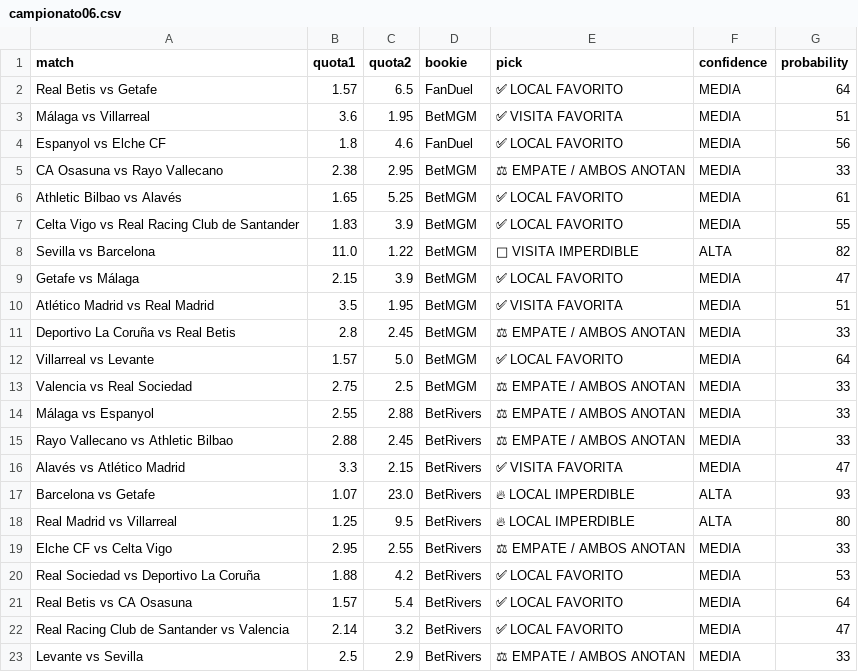
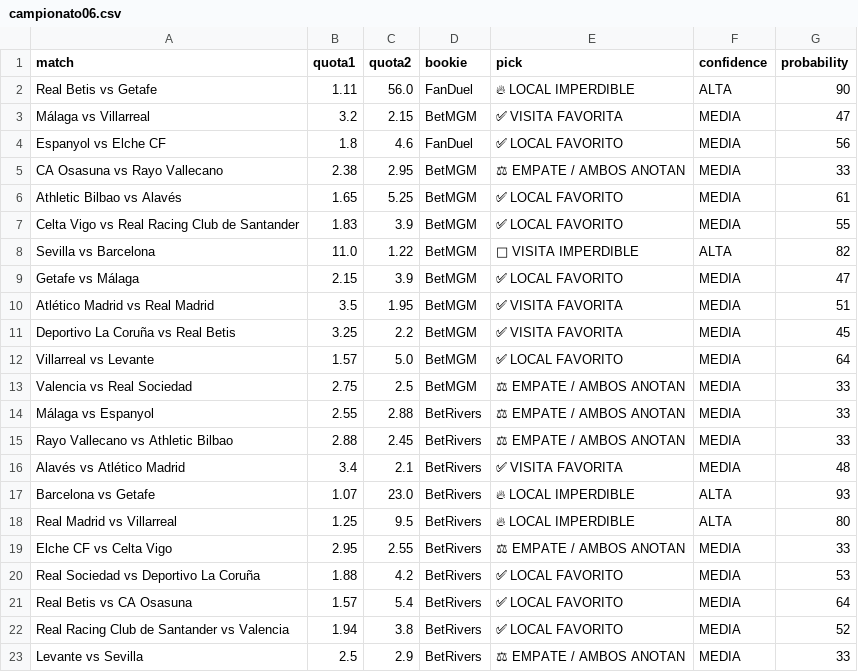
Before and after one commit to bernardinojosse/ia-deportiva-pro, a CSV file: campionati/campionato06.csv, drawn as a sheet; the diff names each change by its address in the sheet, - before the commit and + after, or states it on an @@ line.

```diff
--- a/campionati/campionato06.csv
+++ b/campionati/campionato06.csv
-B2 (quota1): 1.57
+B2 (quota1): 1.11
-C2 (quota2): 6.5
+C2 (quota2): 56.0
-E2 (pick): ✅ LOCAL FAVORITO
+E2 (pick): 🔥 LOCAL IMPERDIBLE
-F2 (confidence): MEDIA
+F2 (confidence): ALTA
-G2 (probability): 64
+G2 (probability): 90
-B3 (quota1): 3.6
+B3 (quota1): 3.2
-C3 (quota2): 1.95
+C3 (quota2): 2.15
-G3 (probability): 51
+G3 (probability): 47
-B11 (quota1): 2.8
+B11 (quota1): 3.25
-C11 (quota2): 2.45
+C11 (quota2): 2.2
-E11 (pick): ⚖ EMPATE / AMBOS ANOTAN
+E11 (pick): ✅ VISITA FAVORITA
-G11 (probability): 33
+G11 (probability): 45
-B16 (quota1): 3.3
+B16 (quota1): 3.4
-C16 (quota2): 2.15
+C16 (quota2): 2.1
-G16 (probability): 47
+G16 (probability): 48
-B22 (quota1): 2.14
+B22 (quota1): 1.94
-C22 (quota2): 3.2
+C22 (quota2): 3.8
-G22 (probability): 47
+G22 (probability): 52
```
Also changed, not shown: campionati/campionato0.csv, campionati/campionato01.csv.
